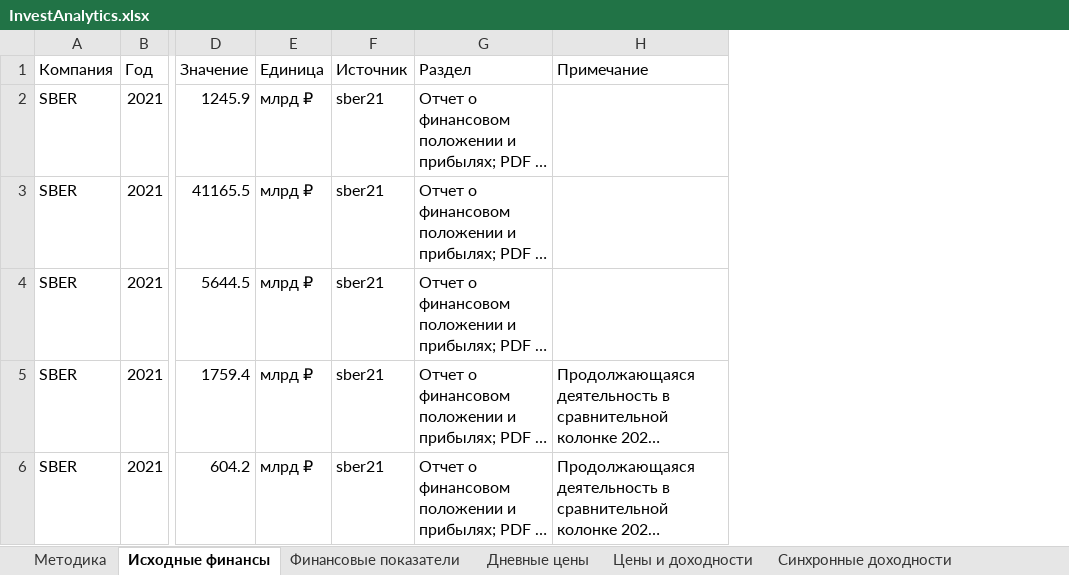
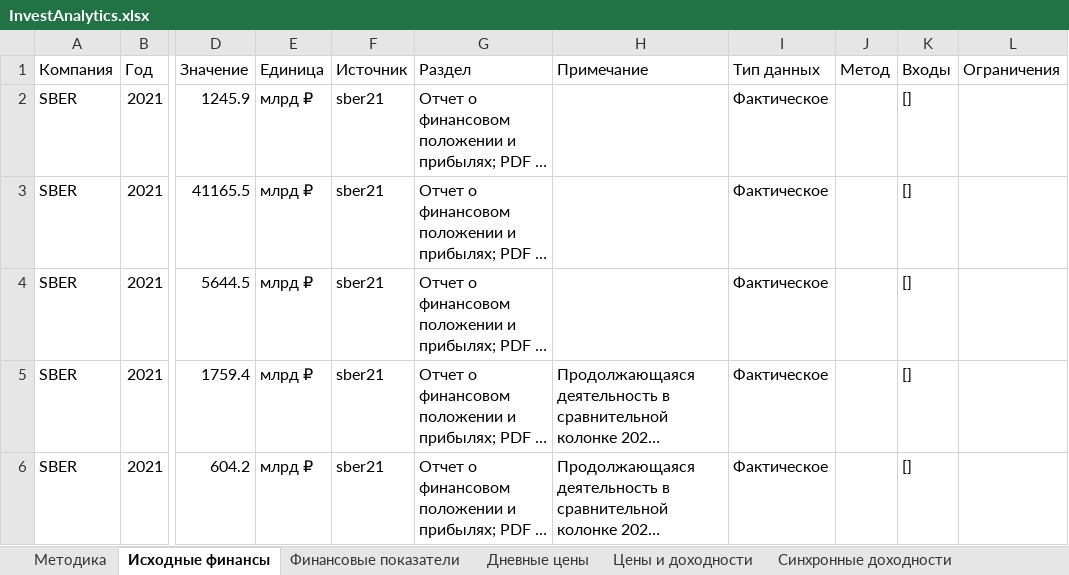
Before and after one commit to Mally2118/AnalyseCompany, an Excel workbook: docs/examples/InvestAnalytics.xlsx, sheet Исходные финансы, drawn as a sheet; only a part is shown, gaps mark what is left out; long unchanged cells end in …; values as stored, in another font and other column widths than the file's, no borders; the diff covers the shown part only; the diff names each change by its address in the sheet, - before the commit and + after, or states it on an @@ line.

```diff
--- a/docs/examples/InvestAnalytics.xlsx (sheet Исходные финансы)
+++ b/docs/examples/InvestAnalytics.xlsx (sheet Исходные финансы)
+column I (Тип данных), rows 2-6: all Фактическое
+column J (Метод), empty
+column K (Входы), rows 2-6: all []
+column L (Ограничения), empty
```
Also changed, not shown: 16 edited cells elsewhere in this sheet, sheet Методика, sheet P-E ретроспективный, sheet Источники, sheet Финансовые показатели, other sheet tabs, 45 other files.
